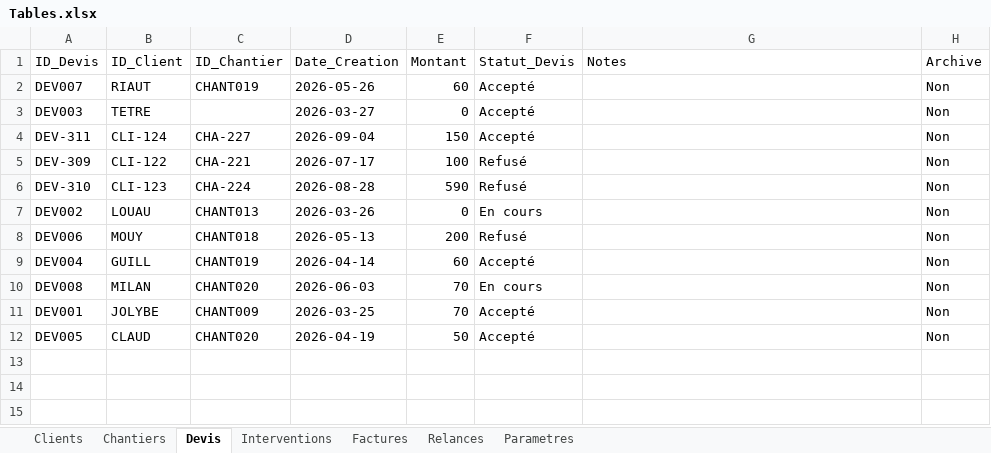
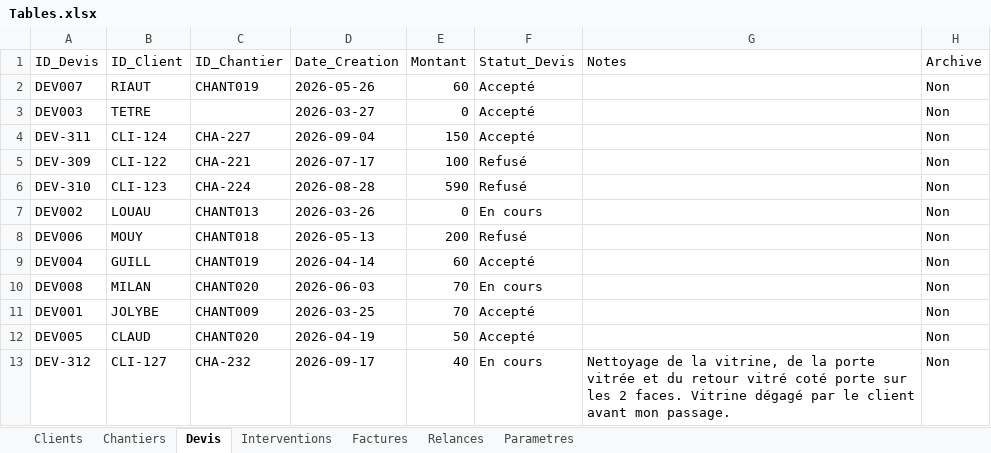
Before and after one commit to alainbphotographie-afk/AlainB-Pro-vitres, an Excel workbook: Tables.xlsx, sheet Devis, drawn as a sheet; values as stored, in another font and other column widths than the file's, no borders; the diff names each change by its address in the sheet, - before the commit and + after, or states it on an @@ line.

```diff
--- a/Tables.xlsx (sheet Devis)
+++ b/Tables.xlsx (sheet Devis)
+row 13: DEV-312 | CLI-127 | CHA-232 | 2026-09-17 | 40 | En cours | Nettoyage de la vitrine, de la porte vitrée et du retour vitré coté porte sur les 2 faces. Vitrine dégagé par le client avant mon passage. | Non
```
Also changed, not shown: sheet Chantiers, sheet Clients, sheet Interventions, sheet Parametres.
